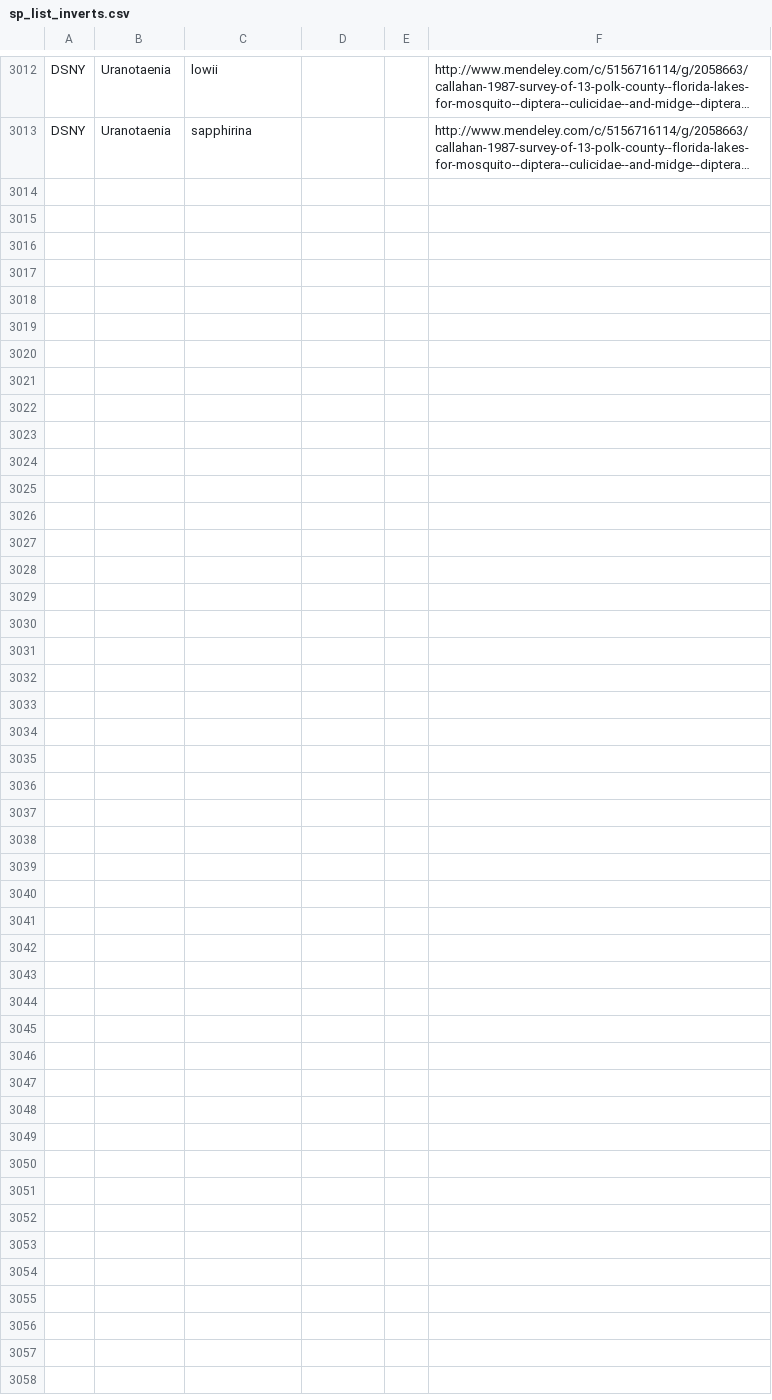
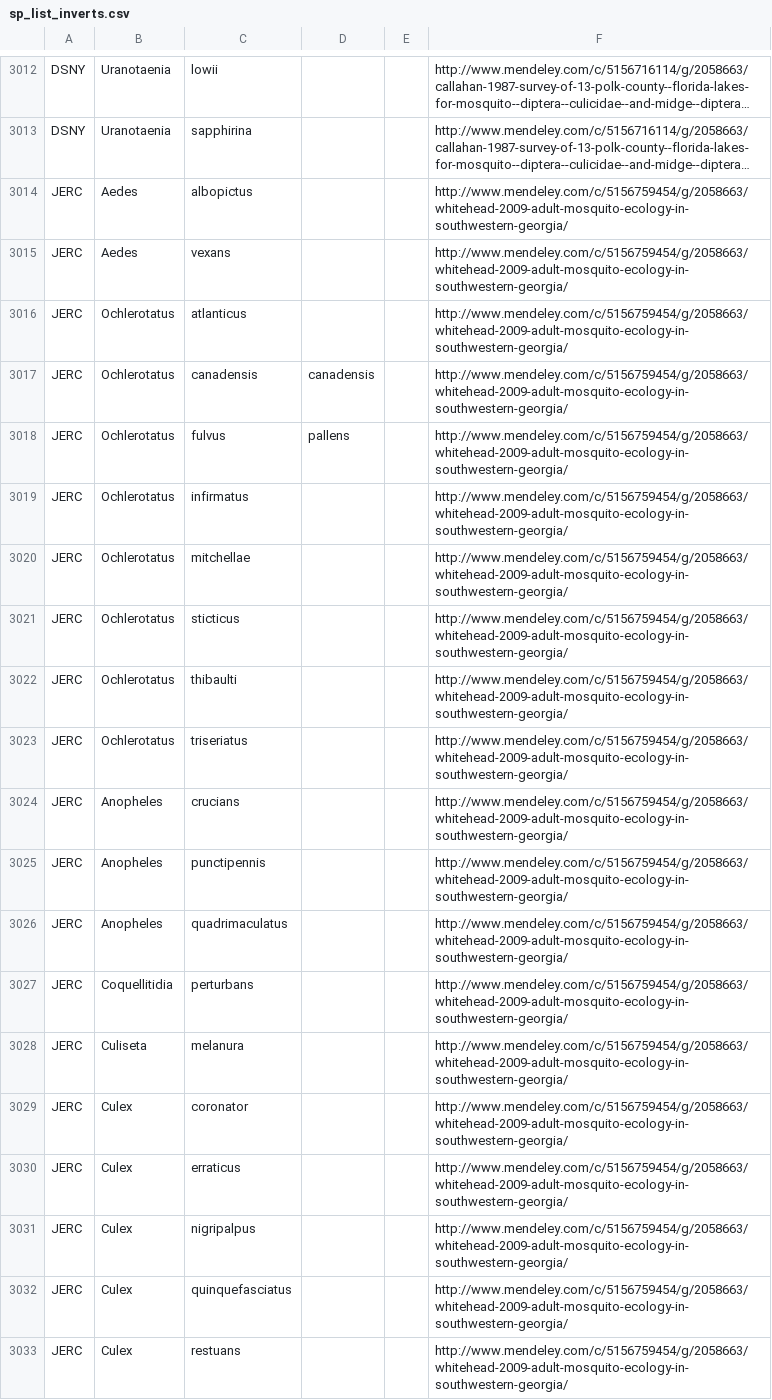
Before and after one commit to fluby/neonetods, a CSV file: data/sp_list_inverts.csv, drawn as a sheet; only a part is shown, gaps mark what is left out; long unchanged cells end in …; the diff covers the shown part only; the diff names each change by its address in the sheet, - before the commit and + after, or states it on an @@ line.

Commit message:
JERC mosquitoes

```diff
--- a/data/sp_list_inverts.csv
+++ b/data/sp_list_inverts.csv
+row 3014: JERC | Aedes | albopictus |  |  | http://www.mendeley.com/c/5156759454/g/2058663/whitehead-2009-adult-mosquito-ecology-in-southwestern-georgia/
+row 3015: JERC | Aedes | vexans |  |  | http://www.mendeley.com/c/5156759454/g/2058663/whitehead-2009-adult-mosquito-ecology-in-southwestern-georgia/
+row 3016: JERC | Ochlerotatus | atlanticus |  |  | http://www.mendeley.com/c/5156759454/g/2058663/whitehead-2009-adult-mosquito-ecology-in-southwestern-georgia/
+row 3017: JERC | Ochlerotatus | canadensis | canadensis |  | http://www.mendeley.com/c/5156759454/g/2058663/whitehead-2009-adult-mosquito-ecology-in-southwestern-georgia/
+row 3018: JERC | Ochlerotatus | fulvus | pallens |  | http://www.mendeley.com/c/5156759454/g/2058663/whitehead-2009-adult-mosquito-ecology-in-southwestern-georgia/
+row 3019: JERC | Ochlerotatus | infirmatus |  |  | http://www.mendeley.com/c/5156759454/g/2058663/whitehead-2009-adult-mosquito-ecology-in-southwestern-georgia/
+row 3020: JERC | Ochlerotatus | mitchellae |  |  | http://www.mendeley.com/c/5156759454/g/2058663/whitehead-2009-adult-mosquito-ecology-in-southwestern-georgia/
+row 3021: JERC | Ochlerotatus | sticticus |  |  | http://www.mendeley.com/c/5156759454/g/2058663/whitehead-2009-adult-mosquito-ecology-in-southwestern-georgia/
+row 3022: JERC | Ochlerotatus | thibaulti |  |  | http://www.mendeley.com/c/5156759454/g/2058663/whitehead-2009-adult-mosquito-ecology-in-southwestern-georgia/
+row 3023: JERC | Ochlerotatus | triseriatus |  |  | http://www.mendeley.com/c/5156759454/g/2058663/whitehead-2009-adult-mosquito-ecology-in-southwestern-georgia/
+row 3024: JERC | Anopheles | crucians |  |  | http://www.mendeley.com/c/5156759454/g/2058663/whitehead-2009-adult-mosquito-ecology-in-southwestern-georgia/
+row 3025: JERC | Anopheles | punctipennis |  |  | http://www.mendeley.com/c/5156759454/g/2058663/whitehead-2009-adult-mosquito-ecology-in-southwestern-georgia/
+row 3026: JERC | Anopheles | quadrimaculatus |  |  | http://www.mendeley.com/c/5156759454/g/2058663/whitehead-2009-adult-mosquito-ecology-in-southwestern-georgia/
+row 3027: JERC | Coquellitidia | perturbans |  |  | http://www.mendeley.com/c/5156759454/g/2058663/whitehead-2009-adult-mosquito-ecology-in-southwestern-georgia/
+row 3028: JERC | Culiseta | melanura |  |  | http://www.mendeley.com/c/5156759454/g/2058663/whitehead-2009-adult-mosquito-ecology-in-southwestern-georgia/
+row 3029: JERC | Culex | coronator |  |  | http://www.mendeley.com/c/5156759454/g/2058663/whitehead-2009-adult-mosquito-ecology-in-southwestern-georgia/
+row 3030: JERC | Culex | erraticus |  |  | http://www.mendeley.com/c/5156759454/g/2058663/whitehead-2009-adult-mosquito-ecology-in-southwestern-georgia/
+row 3031: JERC | Culex | nigripalpus |  |  | http://www.mendeley.com/c/5156759454/g/2058663/whitehead-2009-adult-mosquito-ecology-in-southwestern-georgia/
+row 3032: JERC | Culex | quinquefasciatus |  |  | http://www.mendeley.com/c/5156759454/g/2058663/whitehead-2009-adult-mosquito-ecology-in-southwestern-georgia/
+row 3033: JERC | Culex | restuans |  |  | http://www.mendeley.com/c/5156759454/g/2058663/whitehead-2009-adult-mosquito-ecology-in-southwestern-georgia/
```
Also changed, not shown: 10 added rows elsewhere in this file.
